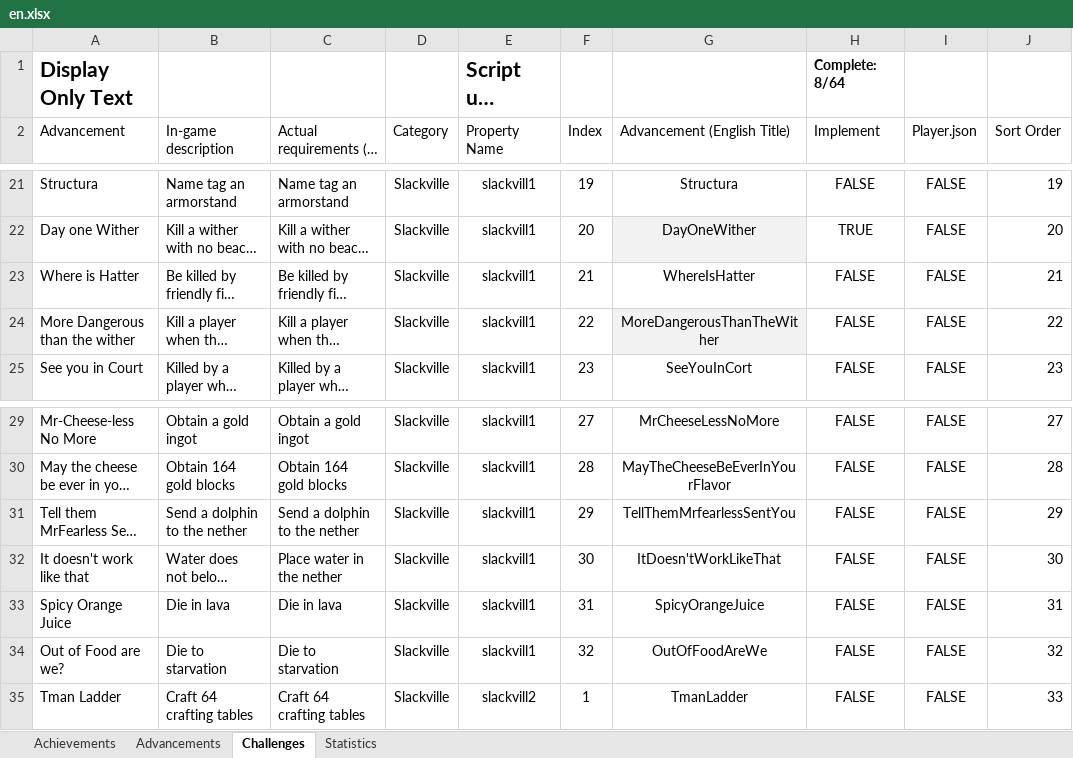
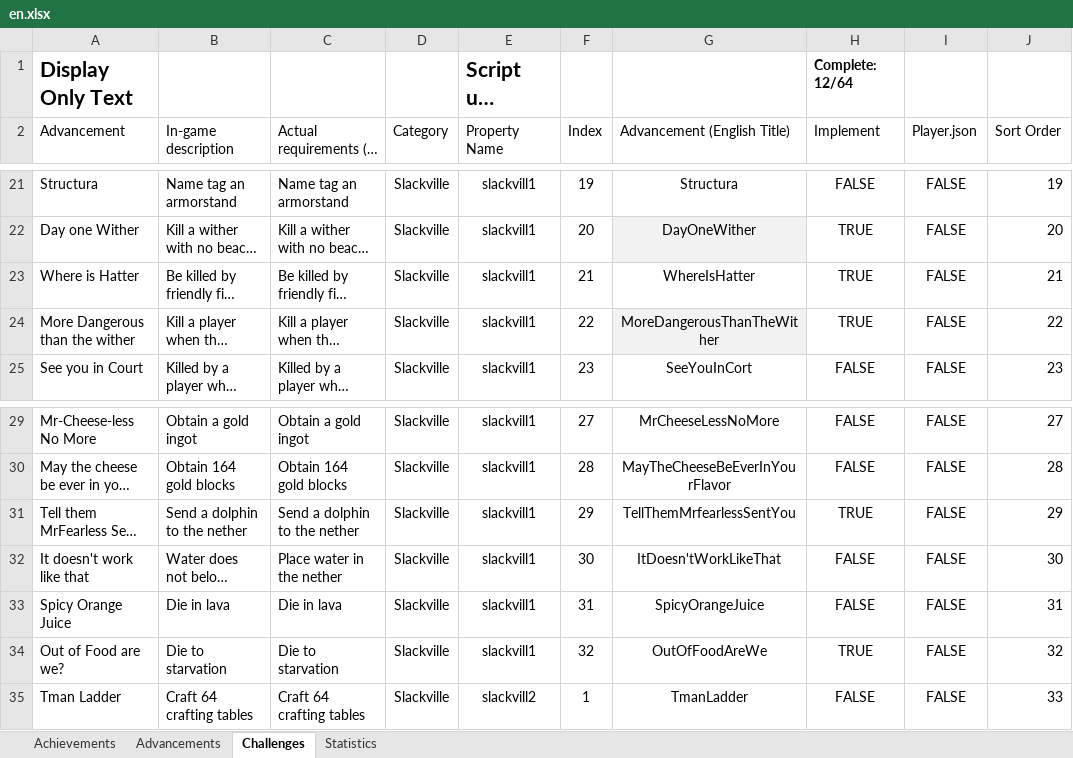
Before and after one commit to RavinMaddHatter/BedrockStatsAndAchievements, an Excel workbook: lookupData/en.xlsx, sheet Challenges, drawn as a sheet; only a part is shown, gaps mark what is left out; long unchanged cells end in …; values as stored, in another font and other column widths than the file's, no borders; conditional formats and table styles not drawn; the diff names each change by its address in the sheet, - before the commit and + after, or states it on an @@ line.

Commit message:
made some challenges

```diff
--- a/lookupData/en.xlsx (sheet Challenges)
+++ b/lookupData/en.xlsx (sheet Challenges)
-H1 (Implement): Complete: 8/64
+H1 (Implement): Complete: 12/64
-H23:H24 (Implement): FALSE
+H23:H24 (Implement): TRUE
-H31 (Implement): FALSE
+H31 (Implement): TRUE
-H34 (Implement): FALSE
+H34 (Implement): TRUE
```
Also changed, not shown: sheet Statistics, 1 other file.
